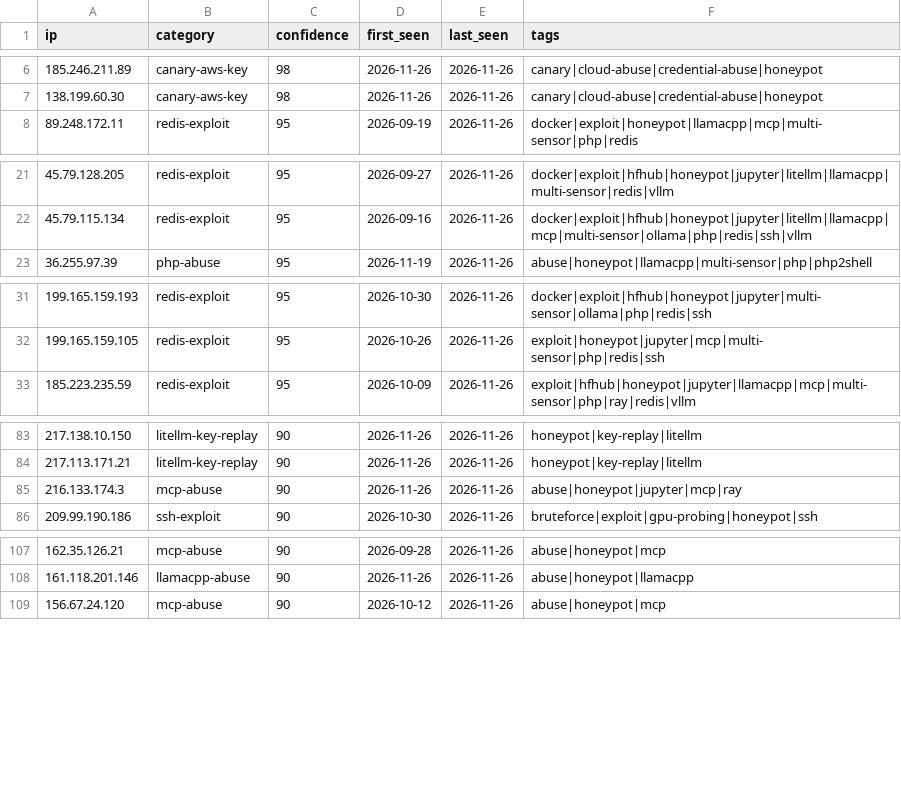
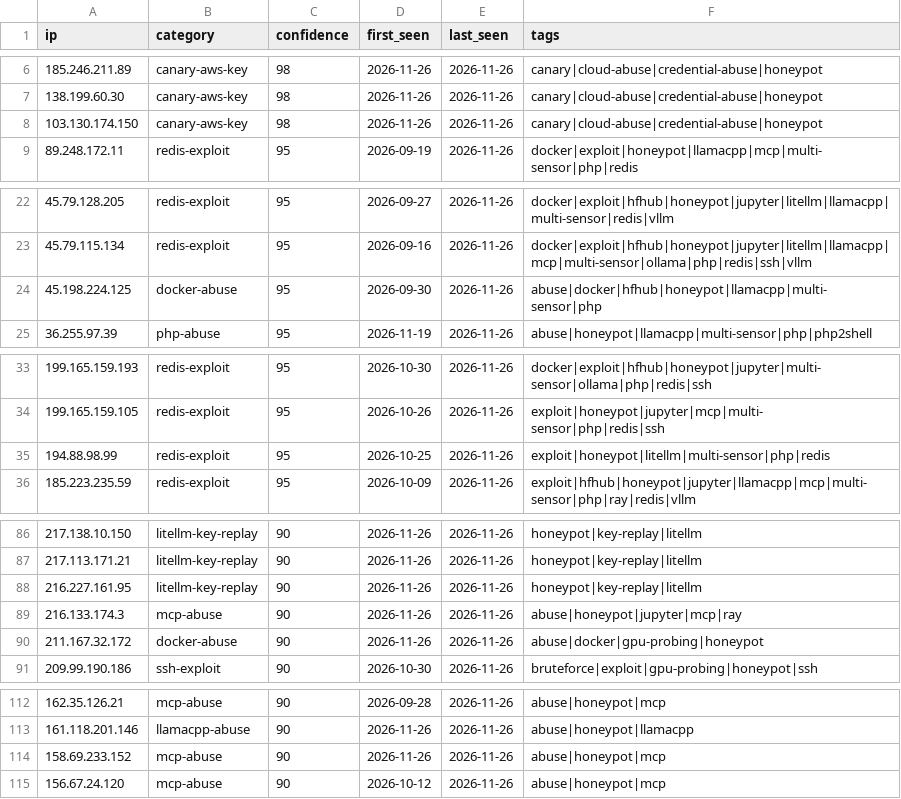
Before and after one commit to Zikmadol/trapline-ioc, a CSV file: feeds/ai-infra.csv, drawn as a sheet; only a part is shown, gaps mark what is left out; the diff covers the shown part only; the diff names each change by its address in the sheet, - before the commit and + after, or states it on an @@ line.

```diff
--- a/feeds/ai-infra.csv
+++ b/feeds/ai-infra.csv
+row 8: 103.130.174.150 | canary-aws-key | 98 | 2026-11-26 | 2026-11-26 | canary|cloud-abuse|credential-abuse|honeypot
+row 24: 45.198.224.125 | docker-abuse | 95 | 2026-09-30 | 2026-11-26 | abuse|docker|hfhub|honeypot|llamacpp|multi-sensor|php
+row 35: 194.88.98.99 | redis-exploit | 95 | 2026-10-25 | 2026-11-26 | exploit|honeypot|litellm|multi-sensor|php|redis
+row 88: 216.227.161.95 | litellm-key-replay | 90 | 2026-11-26 | 2026-11-26 | honeypot|key-replay|litellm
+row 90: 211.167.32.172 | docker-abuse | 90 | 2026-11-26 | 2026-11-26 | abuse|docker|gpu-probing|honeypot
+row 114: 158.69.233.152 | mcp-abuse | 90 | 2026-11-26 | 2026-11-26 | abuse|honeypot|mcp
```
Also changed, not shown: 2 added rows and 4 removed rows elsewhere in this file, daily/2026-11-26.csv, feeds/all-observed.csv, 17 other files.
